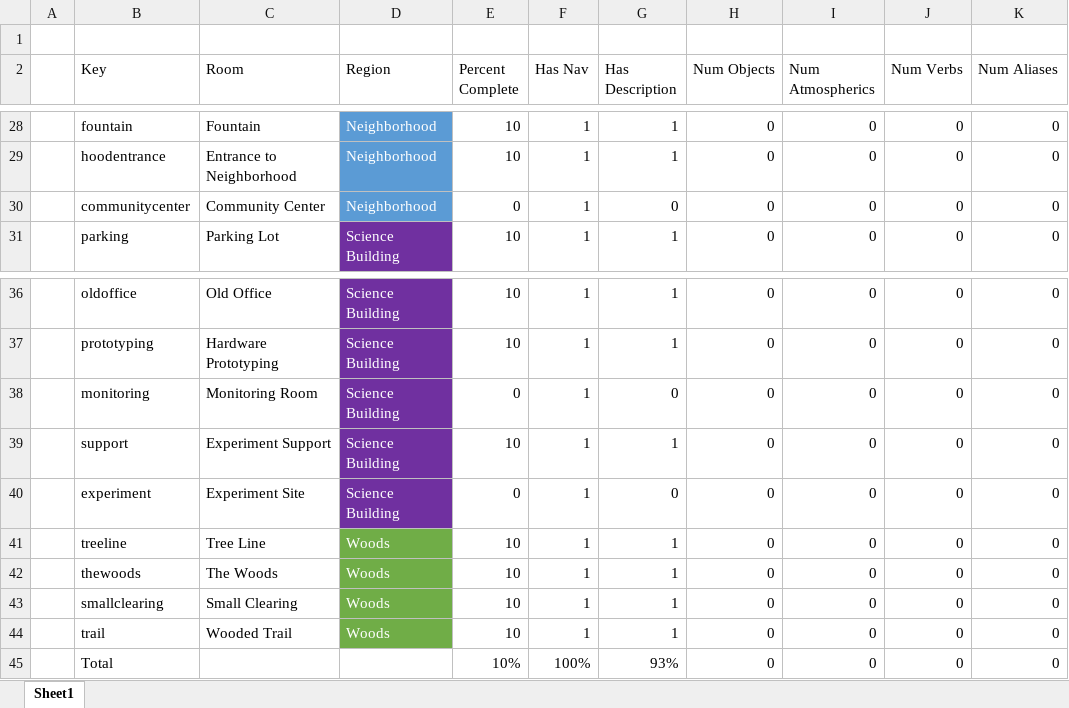
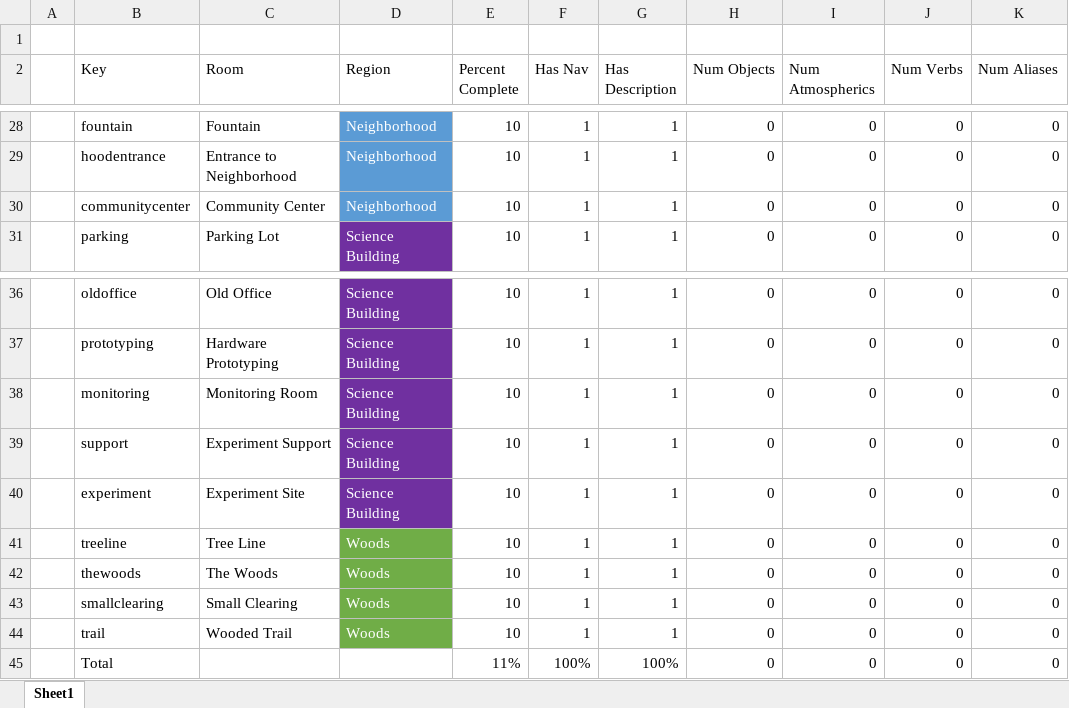
Before and after one commit to IntegerMan/angularIF, an Excel workbook: design/Fog Terrier/Status.xlsx, sheet Sheet1, drawn as a sheet; only a part is shown, gaps mark what is left out; values as stored, in another font and other column widths than the file's, no borders; conditional formats and table styles not drawn; the diff names each change by its address in the sheet, - before the commit and + after, or states it on an @@ line.

Commit message:
Added room descriptions

```diff
--- a/design/Fog Terrier/Status.xlsx (sheet Sheet1)
+++ b/design/Fog Terrier/Status.xlsx (sheet Sheet1)
-E30 (Percent Complete): 0
+E30 (Percent Complete): 10
-G30 (Has Description): 0
+G30 (Has Description): 1
-E38 (Percent Complete): 0
+E38 (Percent Complete): 10
-G38 (Has Description): 0
+G38 (Has Description): 1
-E40 (Percent Complete): 0
+E40 (Percent Complete): 10
-G40 (Has Description): 0
+G40 (Has Description): 1
-E45 (Percent Complete): 10%
+E45 (Percent Complete): 11%
-G45 (Has Description): 93%
+G45 (Has Description): 100%
```
Also changed, not shown: 1 other file.
